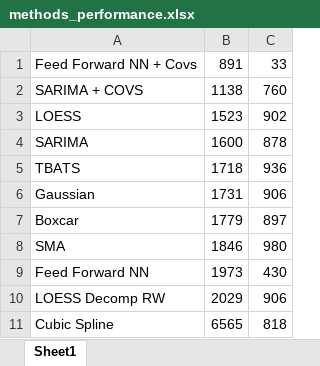
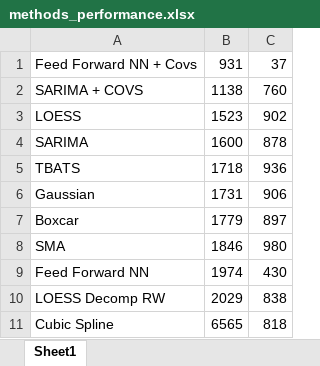
Before and after one commit to pmgblz/stats205_project, an Excel workbook: output/tables/methods_performance.xlsx, sheet Sheet1, drawn as a sheet; values as stored, in another font and other column widths than the file's, no borders; the diff names each change by its address in the sheet, - before the commit and + after, or states it on an @@ line.

```diff
--- a/output/tables/methods_performance.xlsx (sheet Sheet1)
+++ b/output/tables/methods_performance.xlsx (sheet Sheet1)
-B1: 891
+B1: 931
-C1: 33
+C1: 37
-B9: 1973
+B9: 1974
-C10: 906
+C10: 838
```
Also changed, not shown: 8 other files.
